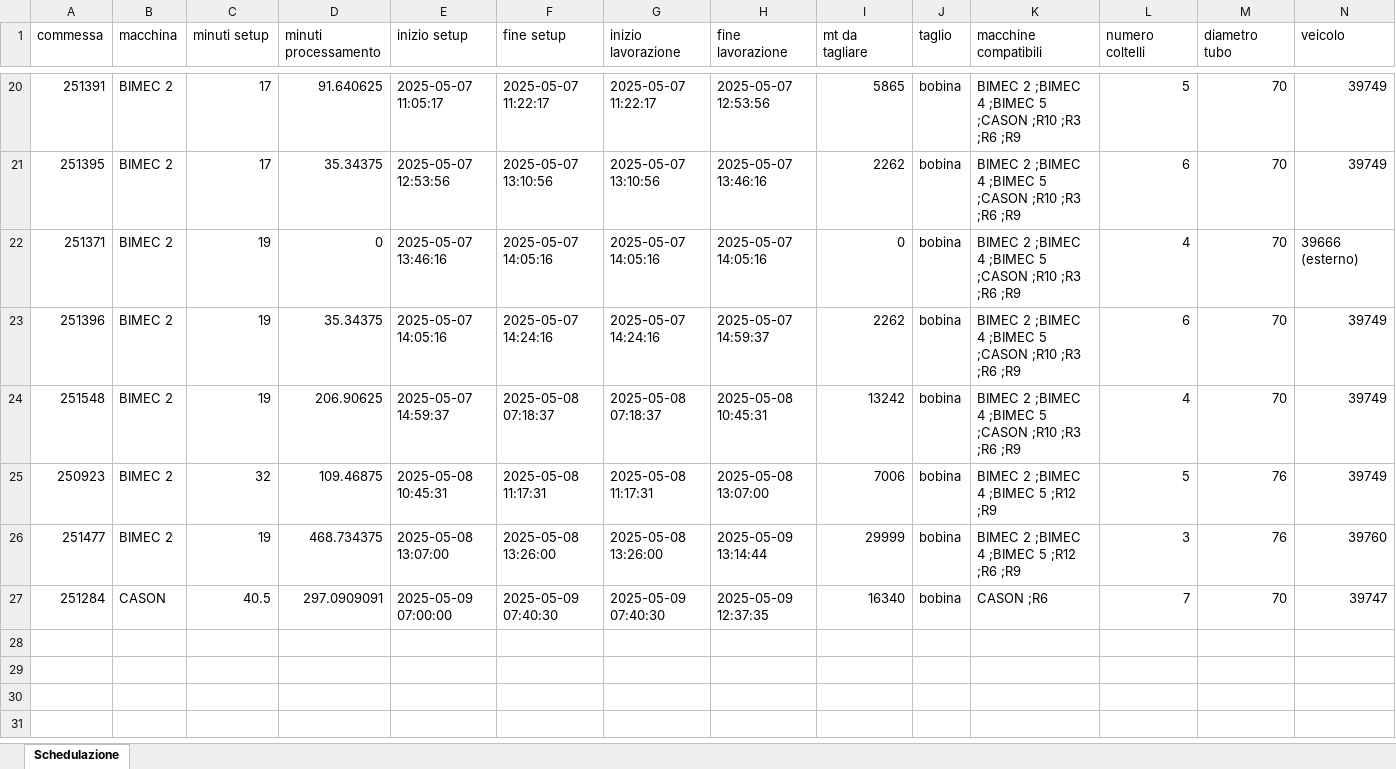
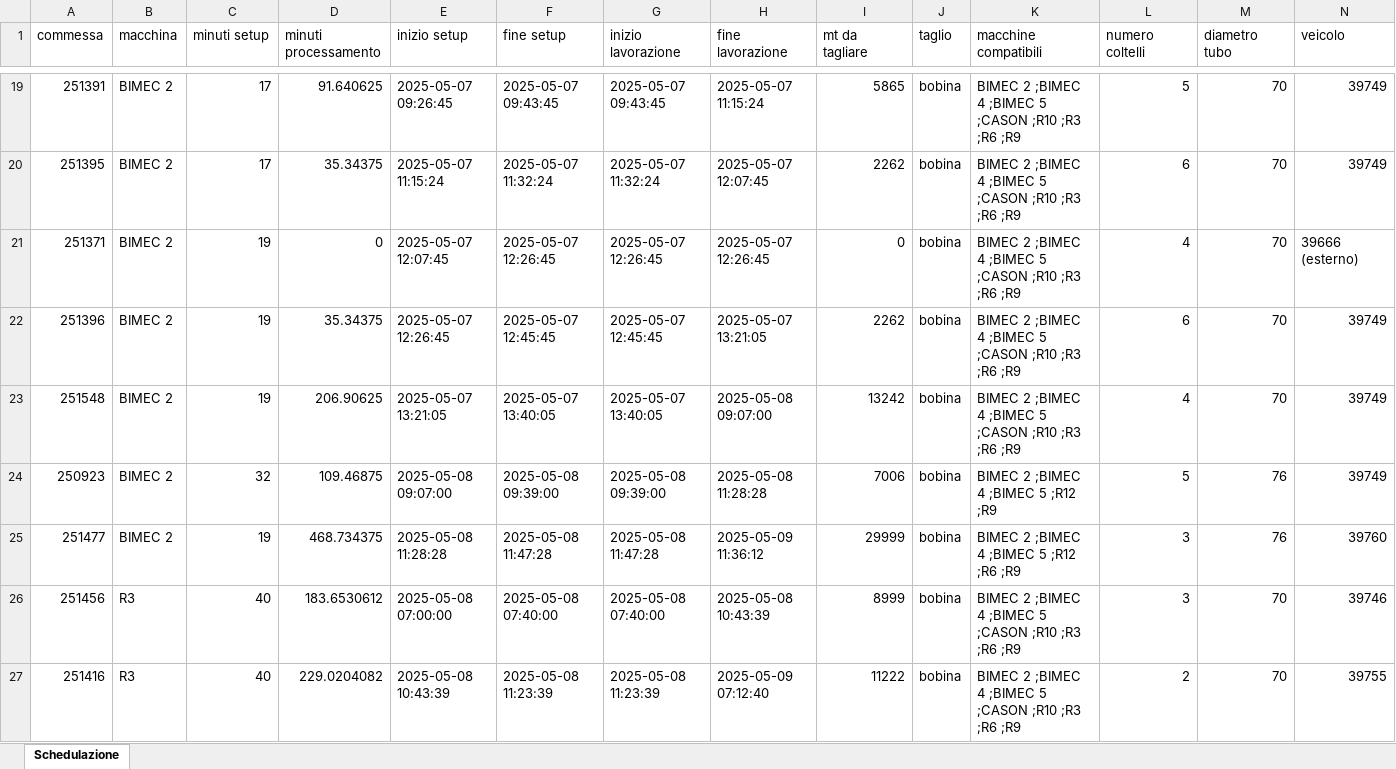
Before and after one commit to Baszonpedis/progettoIS, an Excel workbook: PS-VRP/Dati_output/insert_inter.xlsx, sheet Schedulazione, drawn as a sheet; only a part is shown, gaps mark what is left out; values as stored, in another font and other column widths than the file's, no borders; addresses are those after the commit; rows hold the shown columns only; the diff covers the shown part only; the diff names each change by its address in the sheet, - before the commit and + after, or states it on an @@ line.

```diff
--- a/PS-VRP/Dati_output/insert_inter.xlsx (sheet Schedulazione)
+++ b/PS-VRP/Dati_output/insert_inter.xlsx (sheet Schedulazione)
-E19 (inizio setup): 2025-05-07 11:05:17
+E19 (inizio setup): 2025-05-07 09:26:45
-F19 (fine setup): 2025-05-07 11:22:17
+F19 (fine setup): 2025-05-07 09:43:45
-G19 (inizio lavorazione): 2025-05-07 11:22:17
+G19 (inizio lavorazione): 2025-05-07 09:43:45
-H19 (fine lavorazione): 2025-05-07 12:53:56
+H19 (fine lavorazione): 2025-05-07 11:15:24
-E20 (inizio setup): 2025-05-07 12:53:56
+E20 (inizio setup): 2025-05-07 11:15:24
-F20 (fine setup): 2025-05-07 13:10:56
+F20 (fine setup): 2025-05-07 11:32:24
-G20 (inizio lavorazione): 2025-05-07 13:10:56
+G20 (inizio lavorazione): 2025-05-07 11:32:24
-H20 (fine lavorazione): 2025-05-07 13:46:16
+H20 (fine lavorazione): 2025-05-07 12:07:45
-E21 (inizio setup): 2025-05-07 13:46:16
+E21 (inizio setup): 2025-05-07 12:07:45
-F21 (fine setup): 2025-05-07 14:05:16
+F21 (fine setup): 2025-05-07 12:26:45
-G21 (inizio lavorazione): 2025-05-07 14:05:16
+G21 (inizio lavorazione): 2025-05-07 12:26:45
-H21 (fine lavorazione): 2025-05-07 14:05:16
+H21 (fine lavorazione): 2025-05-07 12:26:45
-E22 (inizio setup): 2025-05-07 14:05:16
+E22 (inizio setup): 2025-05-07 12:26:45
-F22 (fine setup): 2025-05-07 14:24:16
+F22 (fine setup): 2025-05-07 12:45:45
-G22 (inizio lavorazione): 2025-05-07 14:24:16
+G22 (inizio lavorazione): 2025-05-07 12:45:45
-H22 (fine lavorazione): 2025-05-07 14:59:37
+H22 (fine lavorazione): 2025-05-07 13:21:05
-E23 (inizio setup): 2025-05-07 14:59:37
+E23 (inizio setup): 2025-05-07 13:21:05
-F23 (fine setup): 2025-05-08 07:18:37
+F23 (fine setup): 2025-05-07 13:40:05
-G23 (inizio lavorazione): 2025-05-08 07:18:37
+G23 (inizio lavorazione): 2025-05-07 13:40:05
-H23 (fine lavorazione): 2025-05-08 10:45:31
+H23 (fine lavorazione): 2025-05-08 09:07:00
-E24 (inizio setup): 2025-05-08 10:45:31
+E24 (inizio setup): 2025-05-08 09:07:00
-F24 (fine setup): 2025-05-08 11:17:31
+F24 (fine setup): 2025-05-08 09:39:00
-G24 (inizio lavorazione): 2025-05-08 11:17:31
+G24 (inizio lavorazione): 2025-05-08 09:39:00
-H24 (fine lavorazione): 2025-05-08 13:07:00
+H24 (fine lavorazione): 2025-05-08 11:28:28
-E25 (inizio setup): 2025-05-08 13:07:00
+E25 (inizio setup): 2025-05-08 11:28:28
-F25 (fine setup): 2025-05-08 13:26:00
+F25 (fine setup): 2025-05-08 11:47:28
-G25 (inizio lavorazione): 2025-05-08 13:26:00
+G25 (inizio lavorazione): 2025-05-08 11:47:28
-H25 (fine lavorazione): 2025-05-09 13:14:44
+H25 (fine lavorazione): 2025-05-09 11:36:12
@@ row 27 moved to row 6: 251284 @@
+row 26: 251456 | R3 | 40 | 183.6530612 | 2025-05-08 07:00:00 | 2025-05-08 07:40:00 | 2025-05-08 07:40:00 | 2025-05-08 10:43:39 | 8999 | bobina | BIMEC 2 ;BIMEC 4 ;BIMEC 5 ;CASON ;R10 ;R3 ;R6 ;R9 | 3 | 70 | 39746
+row 27: 251416 | R3 | 40 | 229.0204082 | 2025-05-08 10:43:39 | 2025-05-08 11:23:39 | 2025-05-08 11:23:39 | 2025-05-09 07:12:40 | 11222 | bobina | BIMEC 2 ;BIMEC 4 ;BIMEC 5 ;CASON ;R10 ;R3 ;R6 ;R9 | 2 | 70 | 39755
```
Also changed, not shown: 7 added rows, 9 removed rows and 14 edited cells elsewhere in this sheet, PS-VRP/Dati_output/errori_lettura.xlsx, PS-VRP/Dati_output/euristico_post.xlsx, 6 other files.
